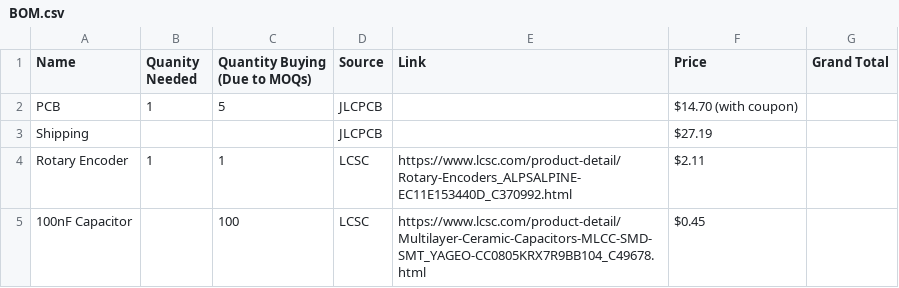
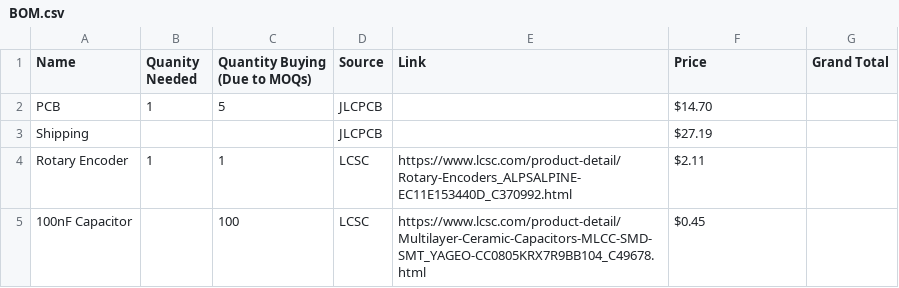
Before and after one commit to SbRhubarbPie/PieBoard, a CSV file: BOM.csv, drawn as a sheet; only a part is shown.

Commit message:
Update BOM.csv

```diff
--- a/BOM.csv
+++ b/BOM.csv
@@ -1,3 +1,3 @@
 "Name", "Quanity Needed", "Quantity Buying (Due to MOQs)", "Source", "Link", "Price", "Grand Total"
-"PCB", "1", "5", "JLCPCB", "", "$14.70 (with coupon)", ""
+"PCB", "1", "5", "JLCPCB", "", "$14.70", ""
 "Shipping", "", "", "JLCPCB", "", "$27.19", ""
```
